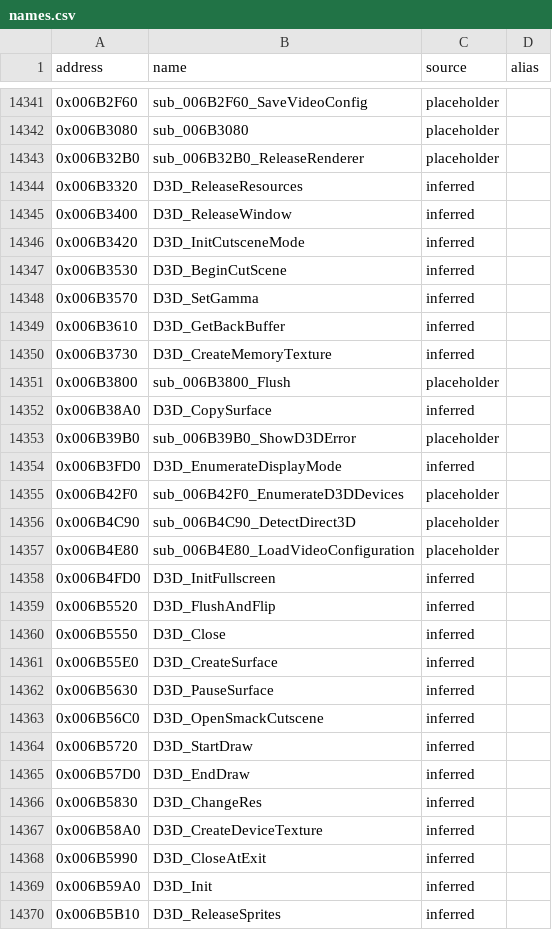
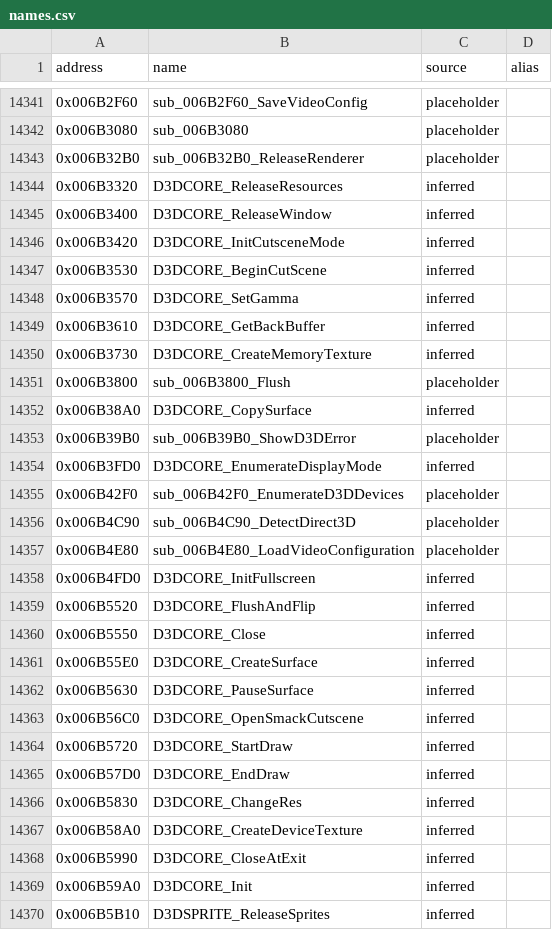
Before and after one commit to CaptainLegbreak/Iblis-Codex, a CSV file: names.csv, drawn as a sheet; only a part is shown, gaps mark what is left out; the diff covers the shown part only.

```diff
--- a/names.csv
+++ b/names.csv
@@ -14343,13 +14343,13 @@ address,name,source,alias
 0x006B32B0,sub_006B32B0_ReleaseRenderer,placeholder,
-0x006B3320,D3D_ReleaseResources,inferred,
-0x006B3400,D3D_ReleaseWindow,inferred,
-0x006B3420,D3D_InitCutsceneMode,inferred,
-0x006B3530,D3D_BeginCutScene,inferred,
-0x006B3570,D3D_SetGamma,inferred,
-0x006B3610,D3D_GetBackBuffer,inferred,
-0x006B3730,D3D_CreateMemoryTexture,inferred,
+0x006B3320,D3DCORE_ReleaseResources,inferred,
+0x006B3400,D3DCORE_ReleaseWindow,inferred,
+0x006B3420,D3DCORE_InitCutsceneMode,inferred,
+0x006B3530,D3DCORE_BeginCutScene,inferred,
+0x006B3570,D3DCORE_SetGamma,inferred,
+0x006B3610,D3DCORE_GetBackBuffer,inferred,
+0x006B3730,D3DCORE_CreateMemoryTexture,inferred,
 0x006B3800,sub_006B3800_Flush,placeholder,
-0x006B38A0,D3D_CopySurface,inferred,
+0x006B38A0,D3DCORE_CopySurface,inferred,
 0x006B39B0,sub_006B39B0_ShowD3DError,placeholder,
-0x006B3FD0,D3D_EnumerateDisplayMode,inferred,
+0x006B3FD0,D3DCORE_EnumerateDisplayMode,inferred,
 0x006B42F0,sub_006B42F0_EnumerateD3DDevices,placeholder,
@@ -14357,14 +14357,14 @@ address,name,source,alias
 0x006B4E80,sub_006B4E80_LoadVideoConfiguration,placeholder,
-0x006B4FD0,D3D_InitFullscreen,inferred,
-0x006B5520,D3D_FlushAndFlip,inferred,
-0x006B5550,D3D_Close,inferred,
-0x006B55E0,D3D_CreateSurface,inferred,
-0x006B5630,D3D_PauseSurface,inferred,
-0x006B56C0,D3D_OpenSmackCutscene,inferred,
-0x006B5720,D3D_StartDraw,inferred,
-0x006B57D0,D3D_EndDraw,inferred,
-0x006B5830,D3D_ChangeRes,inferred,
-0x006B58A0,D3D_CreateDeviceTexture,inferred,
-0x006B5990,D3D_CloseAtExit,inferred,
-0x006B59A0,D3D_Init,inferred,
-0x006B5B10,D3D_ReleaseSprites,inferred,
+0x006B4FD0,D3DCORE_InitFullscreen,inferred,
+0x006B5520,D3DCORE_FlushAndFlip,inferred,
+0x006B5550,D3DCORE_Close,inferred,
+0x006B55E0,D3DCORE_CreateSurface,inferred,
+0x006B5630,D3DCORE_PauseSurface,inferred,
+0x006B56C0,D3DCORE_OpenSmackCutscene,inferred,
+0x006B5720,D3DCORE_StartDraw,inferred,
+0x006B57D0,D3DCORE_EndDraw,inferred,
+0x006B5830,D3DCORE_ChangeRes,inferred,
+0x006B58A0,D3DCORE_CreateDeviceTexture,inferred,
+0x006B5990,D3DCORE_CloseAtExit,inferred,
+0x006B59A0,D3DCORE_Init,inferred,
+0x006B5B10,D3DSPRITE_ReleaseSprites,inferred,
```
Also changed, not shown: 71 edited cells elsewhere in this file, 17 other files.
